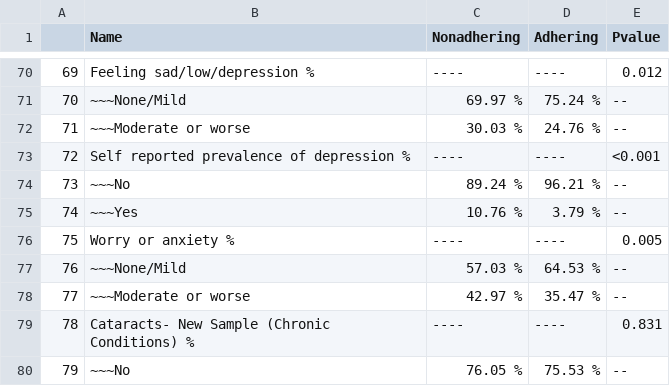
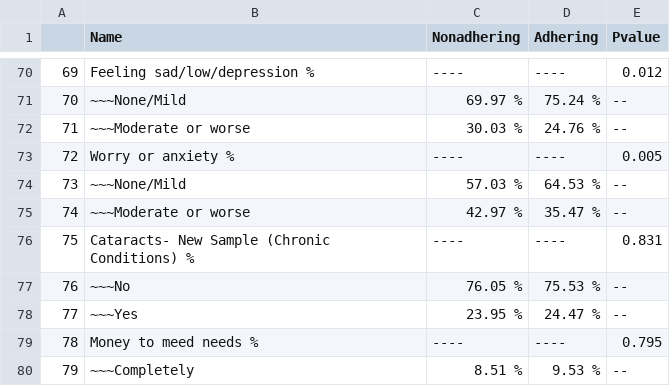
Before and after one commit to KGrewal1/SAGE2Adherence, a CSV file: Supplementary2/MorbidityWeightedBV.csv, drawn as a sheet; only a part is shown, gaps mark what is left out; the shorter side is filled out with more unchanged rows; removed rows and columns are numbered as before the commit, all else as after; the diff names each change by its address in the sheet, - before the commit and + after, or states it on an @@ line.

```diff
--- a/Supplementary2/MorbidityWeightedBV.csv
+++ b/Supplementary2/MorbidityWeightedBV.csv
-row 73: 72 | Self reported prevalence of depression % | ---- | ---- | <0.001
-row 74: 73 | ~~~No | 89.24 % | 96.21 % | --
-row 75: 74 | ~~~Yes | 10.76 % | 3.79 % | --
@@ column A renumbered from row 73 down @@
```
Also changed, not shown: Misc/weightedAdherence_by_Disease.csv, 5 other files.
